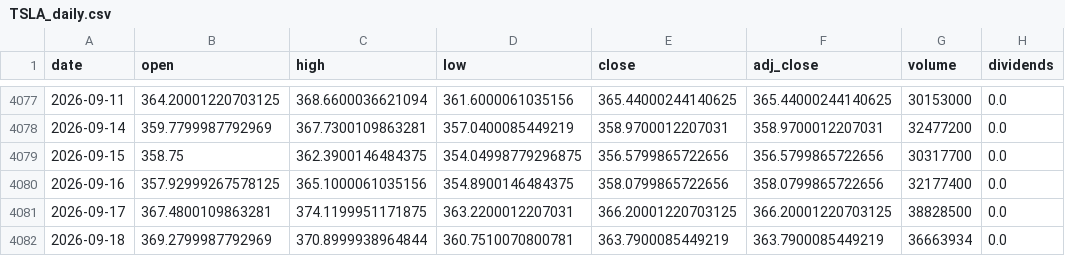
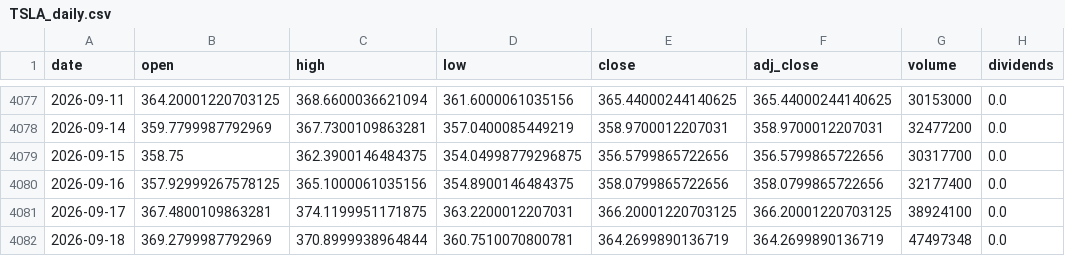
Before and after one commit to qizhangumich/stock_investment, a CSV file: data/TSLA_daily.csv, drawn as a sheet; only a part is shown, gaps mark what is left out; the diff names each change by its address in the sheet, - before the commit and + after, or states it on an @@ line.

```diff
--- a/data/TSLA_daily.csv
+++ b/data/TSLA_daily.csv
-G4081 (volume): 38828500
+G4081 (volume): 38924100
-E4082 (close): 363.7900085449219
+E4082 (close): 364.2699890136719
-F4082 (adj_close): 363.7900085449219
+F4082 (adj_close): 364.2699890136719
-G4082 (volume): 36663934
+G4082 (volume): 47497348
```
Also changed, not shown: 1 other file.
